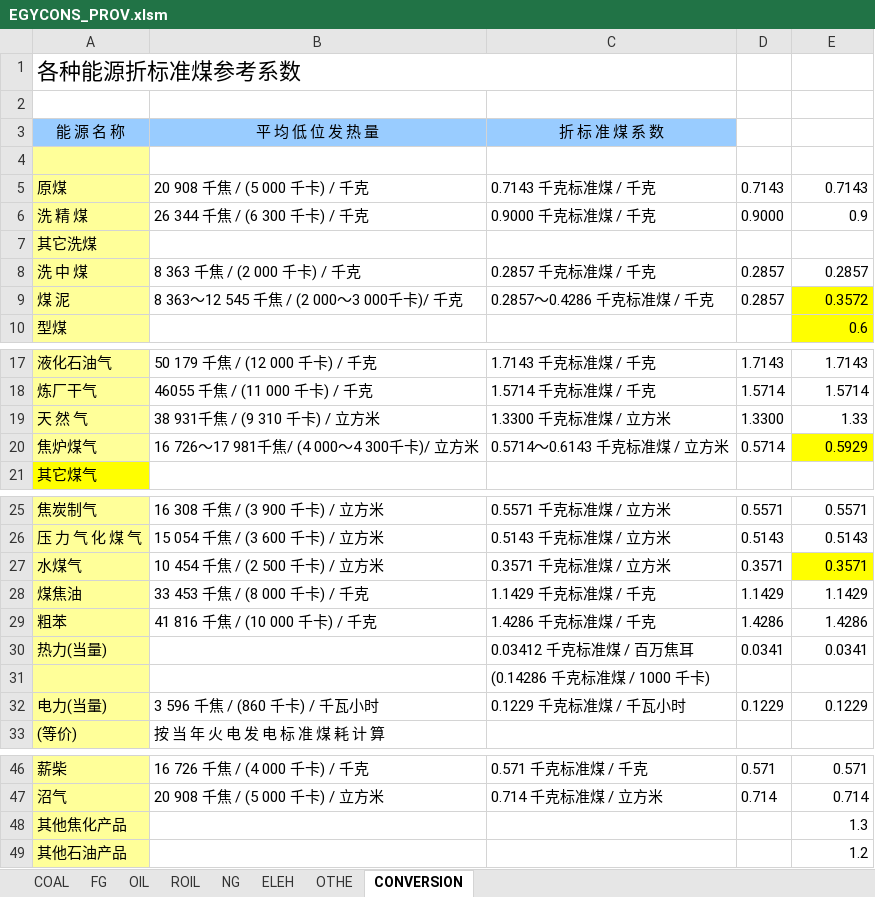
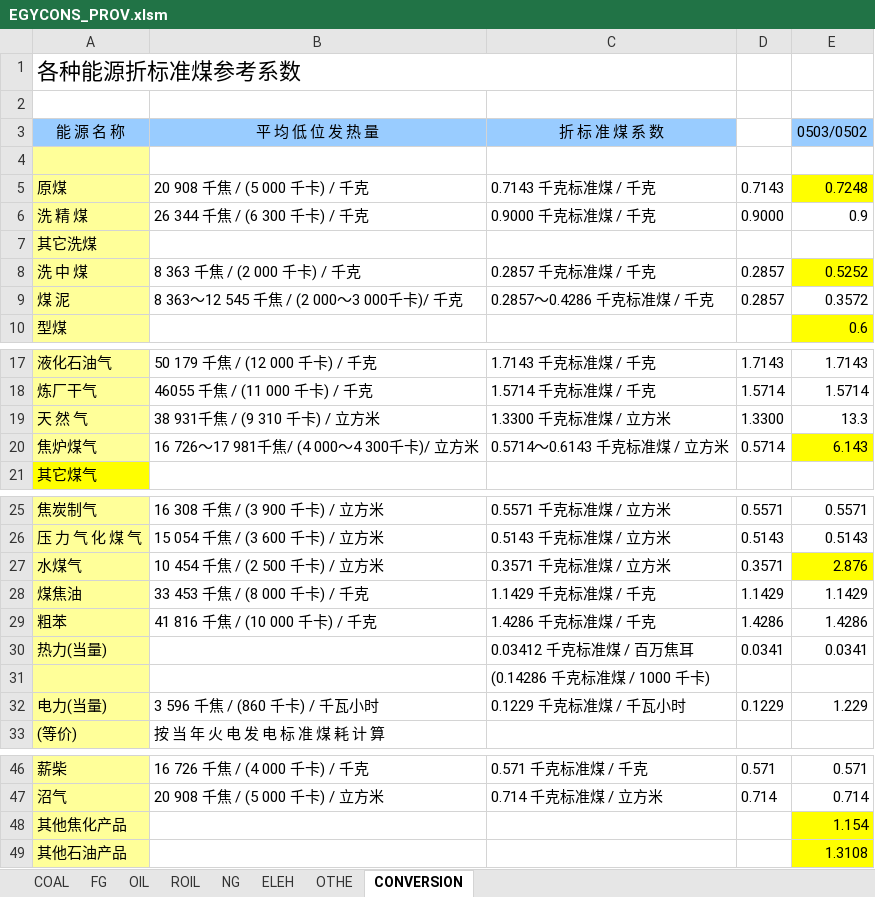
Before and after one commit to zhangda1021/data, an Excel workbook: ChinaBalancedSAM/energydata/EGYCONS_PROV.xlsm, sheet CONVERSION, drawn as a sheet; only a part is shown, gaps mark what is left out; values as stored, in another font and other column widths than the file's, no borders; the diff names each change by its address in the sheet, - before the commit and + after, or states it on an @@ line.

```diff
--- a/ChinaBalancedSAM/energydata/EGYCONS_PROV.xlsm (sheet CONVERSION)
+++ b/ChinaBalancedSAM/energydata/EGYCONS_PROV.xlsm (sheet CONVERSION)
-E3: (empty)
+E3: 0503/0502
-E3 fill: none
+E3 fill: #99CCFF
-E5 (0503/0502): 0.7143
+E5 (0503/0502): 0.7248
-E5 fill: none
+E5 fill: #FFFF00
-E8 (0503/0502): 0.2857
+E8 (0503/0502): 0.5252
-E8 fill: none
+E8 fill: #FFFF00
-E9 fill: #FFFF00
+E9 fill: none
-E19 (0503/0502): 1.33
+E19 (0503/0502): 13.3
-E20 (0503/0502): 0.5929
+E20 (0503/0502): 6.143
-E27 (0503/0502): 0.3571
+E27 (0503/0502): 2.876
-E32 (0503/0502): 0.1229
+E32 (0503/0502): 1.229
-E48 (0503/0502): 1.3
+E48 (0503/0502): 1.154
-E48:E49 fill: none
+E48:E49 fill: #FFFF00
-E49 (0503/0502): 1.2
+E49 (0503/0502): 1.3108
```
Also changed, not shown: sheet COAL, sheet ROIL, sheet NG, sheet FG, sheet ELEH, sheet OTHE, ChinaBalancedSAM/energydata/EGYCONS_IND.xlsx, 1 other file.
